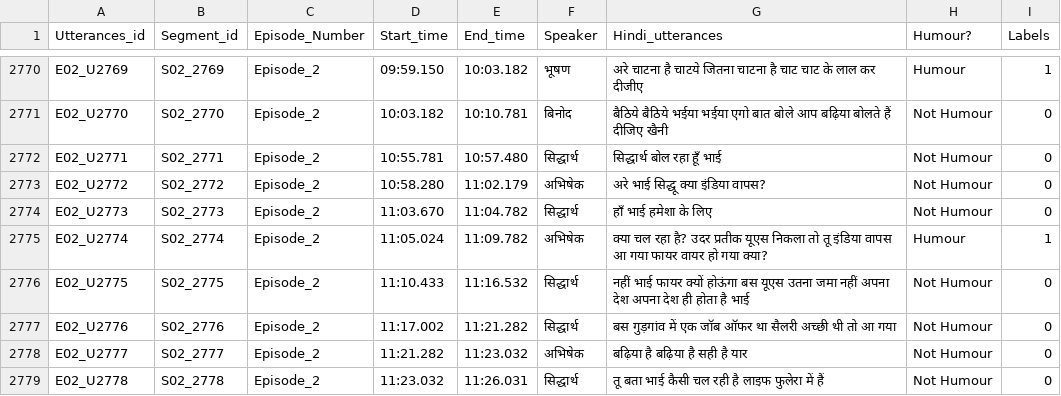
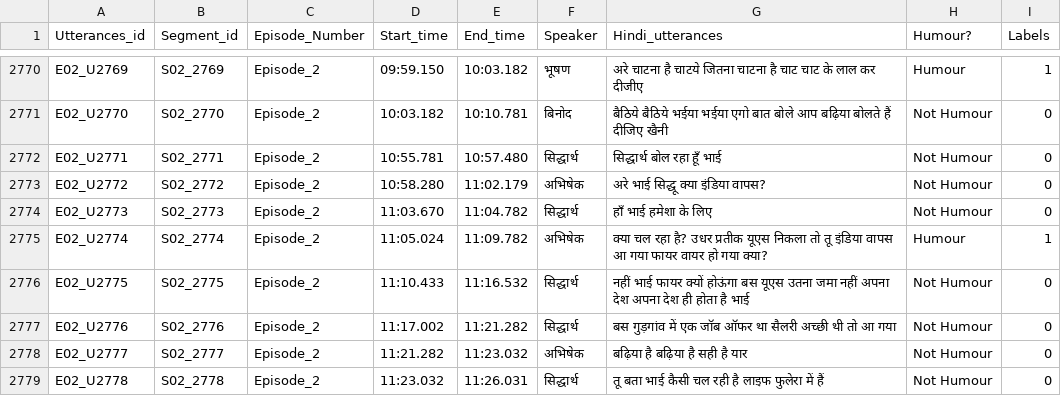
Before and after one commit to singhbishtabhishek/Multimodal-Dataset, a CSV file: Dataset.csv, drawn as a sheet; only a part is shown, gaps mark what is left out.

Commit message:
dataset combined 1,2

```diff
--- a/Dataset.csv
+++ b/Dataset.csv
@@ -2774,3 +2774,3 @@ E02_U2772,S02_2772,Episode_2,10:58.280,11:02.179,अभिषेक,अरे
 E02_U2773,S02_2773,Episode_2,11:03.670,11:04.782,सिद्धार्थ,हाँ भाई हमेशा के लिए,Not Humour,0
-E02_U2774,S02_2774,Episode_2,11:05.024,11:09.782,अभिषेक,क्या चल रहा है? उदर प्रतीक यूएस निकला तो तू इंडिया वापस आ गया फायर वायर हो गया क्या?,Humour,1
+E02_U2774,S02_2774,Episode_2,11:05.024,11:09.782,अभिषेक,क्या चल रहा है? उधर प्रतीक यूएस निकला तो तू इंडिया वापस आ गया फायर वायर हो गया क्या?,Humour,1
 E02_U2775,S02_2775,Episode_2,11:10.433,11:16.532,सिद्धार्थ,नहीं भाई फायर क्यों होऊंगा बस यूएस उतना जमा नहीं अपना देश अपना देश ही होता है भाई,Not Humour,0
```
